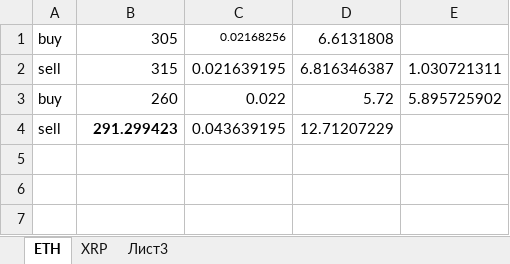
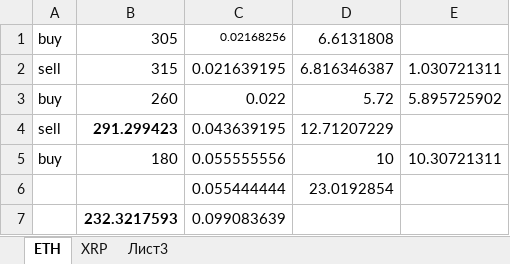
Before and after one commit to StasQuasilin/checkman, an Excel workbook: exmo.xlsx, sheet ETH, drawn as a sheet; values as stored, in another font and other column widths than the file's, no borders; the diff names each change by its address in the sheet, - before the commit and + after, or states it on an @@ line.

```diff
--- a/exmo.xlsx (sheet ETH)
+++ b/exmo.xlsx (sheet ETH)
+row 5: buy | 180 | 0.055555556 | 10 | 10.30721311
+row 6:  |  | 0.055444444 | 23.0192854
+row 7:  | 232.3217593 | 0.099083639
```
Also changed, not shown: 29 other files.
